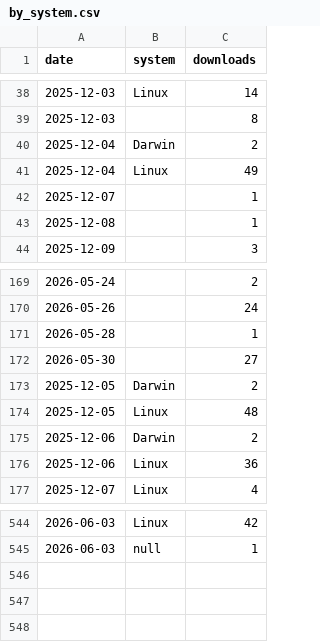
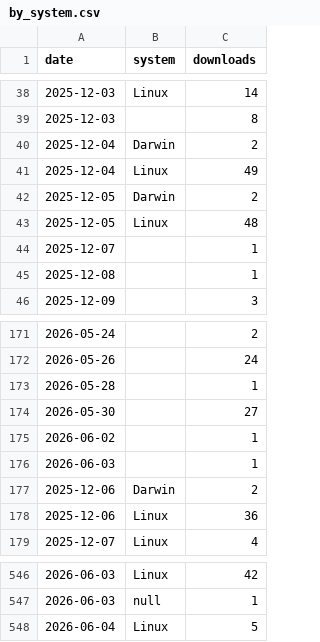
Before and after one commit to CWorthy-ocean/cworthy-gh-metrics, a CSV file: data/pypi/roms-tools/by_system.csv, drawn as a sheet; only a part is shown, gaps mark what is left out.

```diff
--- a/data/pypi/roms-tools/by_system.csv
+++ b/data/pypi/roms-tools/by_system.csv
@@ -41,2 +41,4 @@ date,system,downloads
 2025-12-04,Linux,49
+2025-12-05,Darwin,2
+2025-12-05,Linux,48
 2025-12-07,,1
@@ -172,4 +174,4 @@ date,system,downloads
 2026-05-30,,27
-2025-12-05,Darwin,2
-2025-12-05,Linux,48
+2026-06-02,,1
+2026-06-03,,1
 2025-12-06,Darwin,2
@@ -545 +547,2 @@ date,system,downloads
 2026-06-03,null,1
+2026-06-04,Linux,5
```
Also changed, not shown: data/CWorthy-ocean/C-Star/paths.csv, data/CWorthy-ocean/cson-forge/paths.csv, 22 other files.
